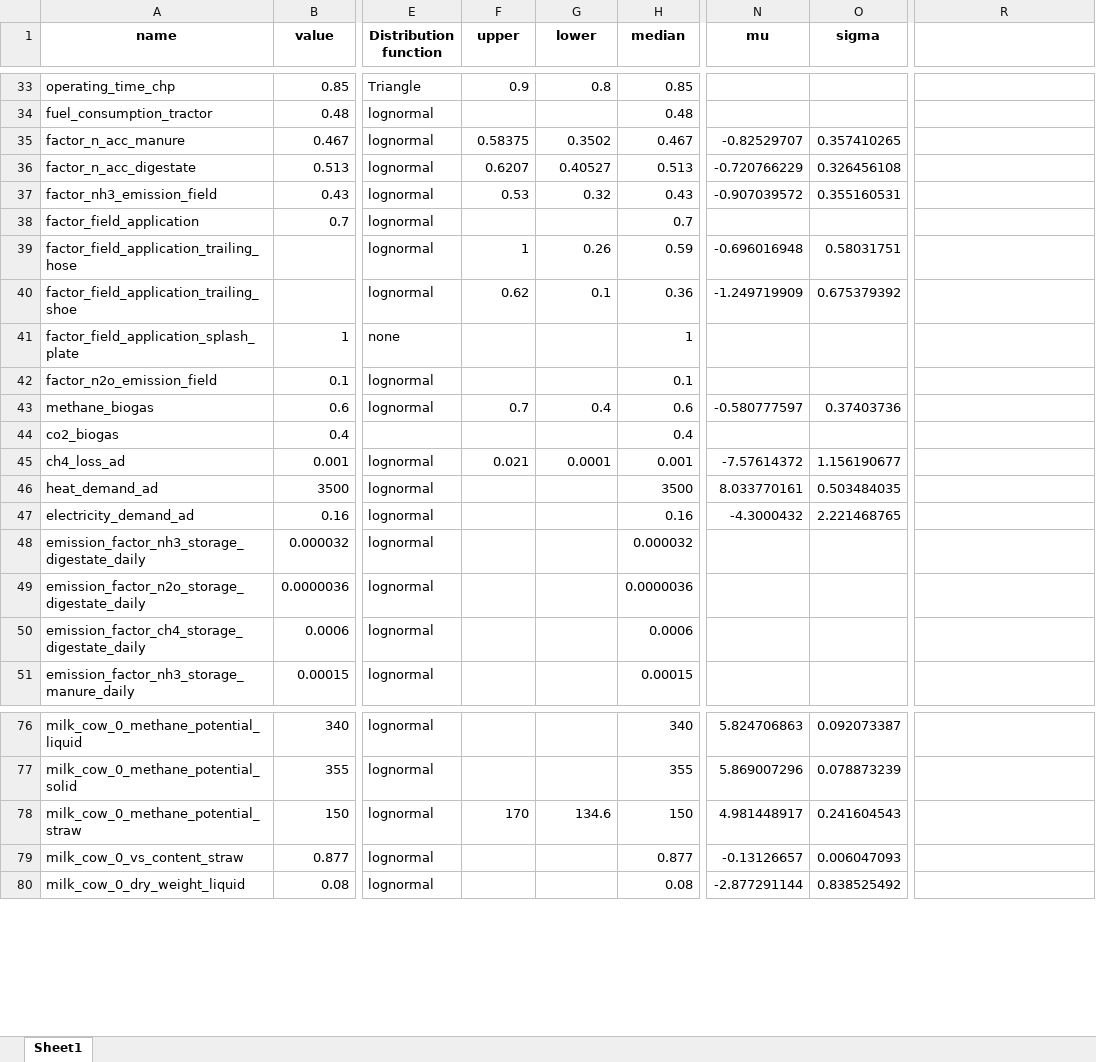
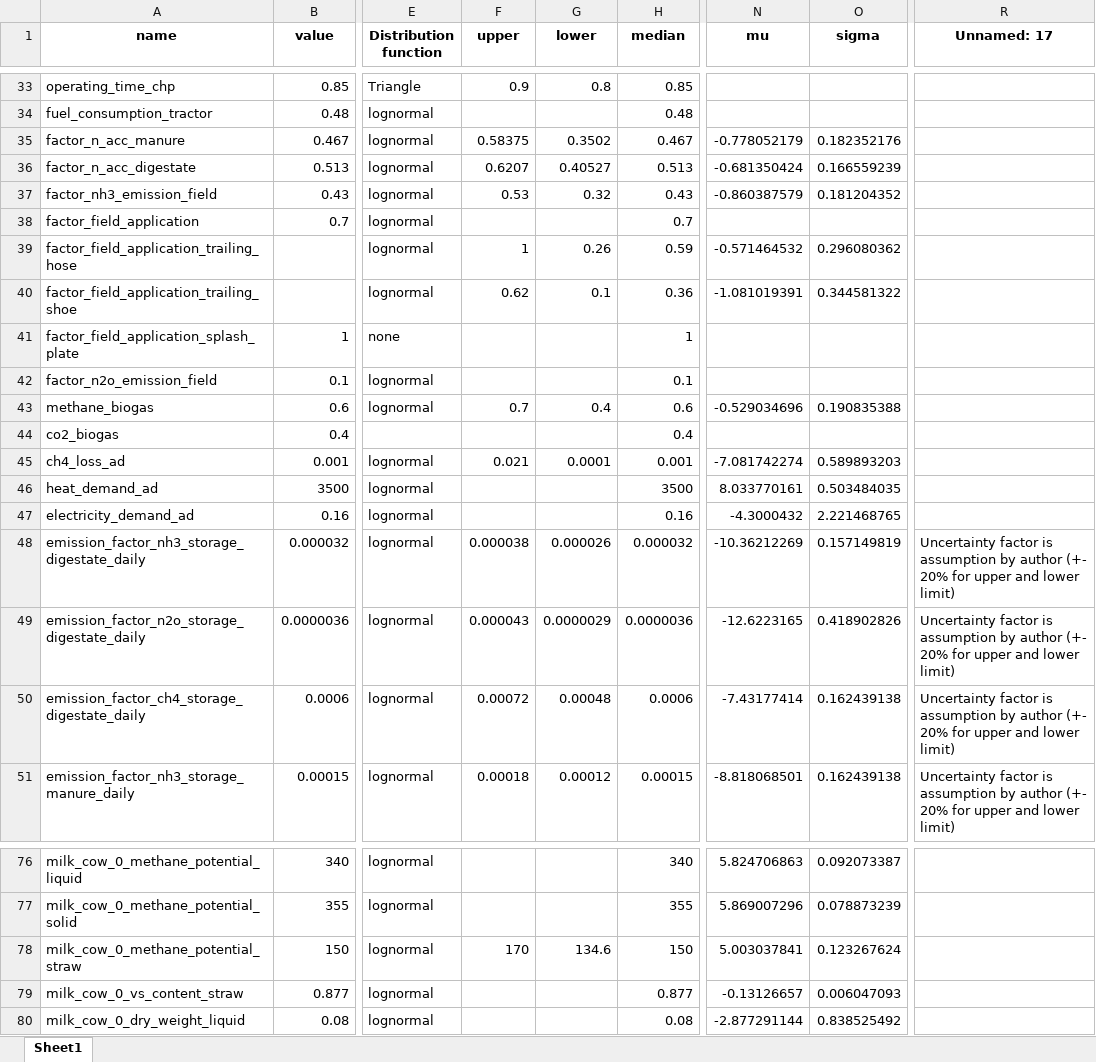
Before and after one commit to ManicWulf/LCA_from_manure, an Excel workbook: default_configs/updated_combined_config.xlsx, sheet Sheet1, drawn as a sheet; only a part is shown, gaps mark what is left out; values as stored, in another font and other column widths than the file's, no borders; the diff covers the shown part only; the diff names each change by its address in the sheet, - before the commit and + after, or states it on an @@ line.

Commit message:
Updates to violin plots and combined config, as well as calculation of mu and sigma

```diff
--- a/default_configs/updated_combined_config.xlsx (sheet Sheet1)
+++ b/default_configs/updated_combined_config.xlsx (sheet Sheet1)
-R1: (empty)
+R1: Unnamed: 17
-N35 (mu): -0.82529707
+N35 (mu): -0.778052179
-O35 (sigma): 0.357410265
+O35 (sigma): 0.182352176
-N36 (mu): -0.720766229
+N36 (mu): -0.681350424
-O36 (sigma): 0.326456108
+O36 (sigma): 0.166559239
-N37 (mu): -0.907039572
+N37 (mu): -0.860387579
-O37 (sigma): 0.355160531
+O37 (sigma): 0.181204352
-N39 (mu): -0.696016948
+N39 (mu): -0.571464532
-O39 (sigma): 0.58031751
+O39 (sigma): 0.296080362
-N40 (mu): -1.249719909
+N40 (mu): -1.081019391
-O40 (sigma): 0.675379392
+O40 (sigma): 0.344581322
-N43 (mu): -0.580777597
+N43 (mu): -0.529034696
-O43 (sigma): 0.37403736
+O43 (sigma): 0.190835388
-N45 (mu): -7.57614372
+N45 (mu): -7.081742274
-O45 (sigma): 1.156190677
+O45 (sigma): 0.589893203
-F48 (upper): (empty)
+F48 (upper): 0.000038
-G48 (lower): (empty)
+G48 (lower): 0.000026
-N48 (mu): (empty)
+N48 (mu): -10.36212269
-O48 (sigma): (empty)
+O48 (sigma): 0.157149819
-R48:R51 (Unnamed: 17): (empty)
+R48:R51 (Unnamed: 17): Uncertainty factor is assumption by author (+- 20% for upper and lower limit)
-F49 (upper): (empty)
+F49 (upper): 0.000043
-G49 (lower): (empty)
+G49 (lower): 0.0000029
-N49 (mu): (empty)
+N49 (mu): -12.6223165
-O49 (sigma): (empty)
+O49 (sigma): 0.418902826
-F50 (upper): (empty)
+F50 (upper): 0.00072
-G50 (lower): (empty)
+G50 (lower): 0.00048
-N50 (mu): (empty)
+N50 (mu): -7.43177414
-O50:O51 (sigma): (empty)
+O50:O51 (sigma): 0.162439138
-F51 (upper): (empty)
+F51 (upper): 0.00018
-G51 (lower): (empty)
+G51 (lower): 0.00012
-N51 (mu): (empty)
+N51 (mu): -8.818068501
-N78 (mu): 4.981448917
+N78 (mu): 5.003037841
-O78 (sigma): 0.241604543
+O78 (sigma): 0.123267624
```
Also changed, not shown: 93 edited cells elsewhere in this sheet, 6 other files.
